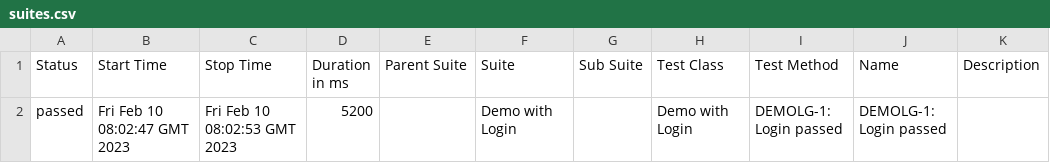
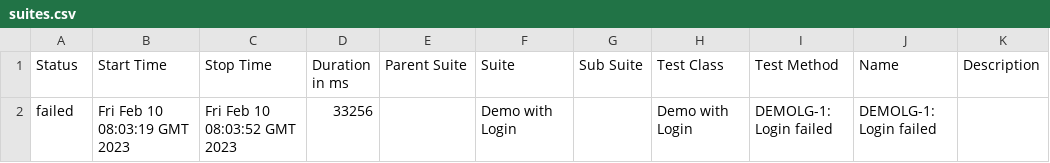
Before and after one commit to khoanhuynh-evizi/dashboard-demo, a CSV file: data/suites.csv, drawn as a sheet.

```diff
--- a/data/suites.csv
+++ b/data/suites.csv
@@ -1,2 +1,2 @@
 "Status","Start Time","Stop Time","Duration in ms","Parent Suite","Suite","Sub Suite","Test Class","Test Method","Name","Description"
-"passed","Fri Feb 10 08:02:47 GMT 2023","Fri Feb 10 08:02:53 GMT 2023","5200","","Demo with Login","","Demo with Login","DEMOLG-1: Login passed","DEMOLG-1: Login passed",""
+"failed","Fri Feb 10 08:03:19 GMT 2023","Fri Feb 10 08:03:52 GMT 2023","33256","","Demo with Login","","Demo with Login","DEMOLG-1: Login failed","DEMOLG-1: Login failed",""
```
Also changed, not shown: 28 other files.
